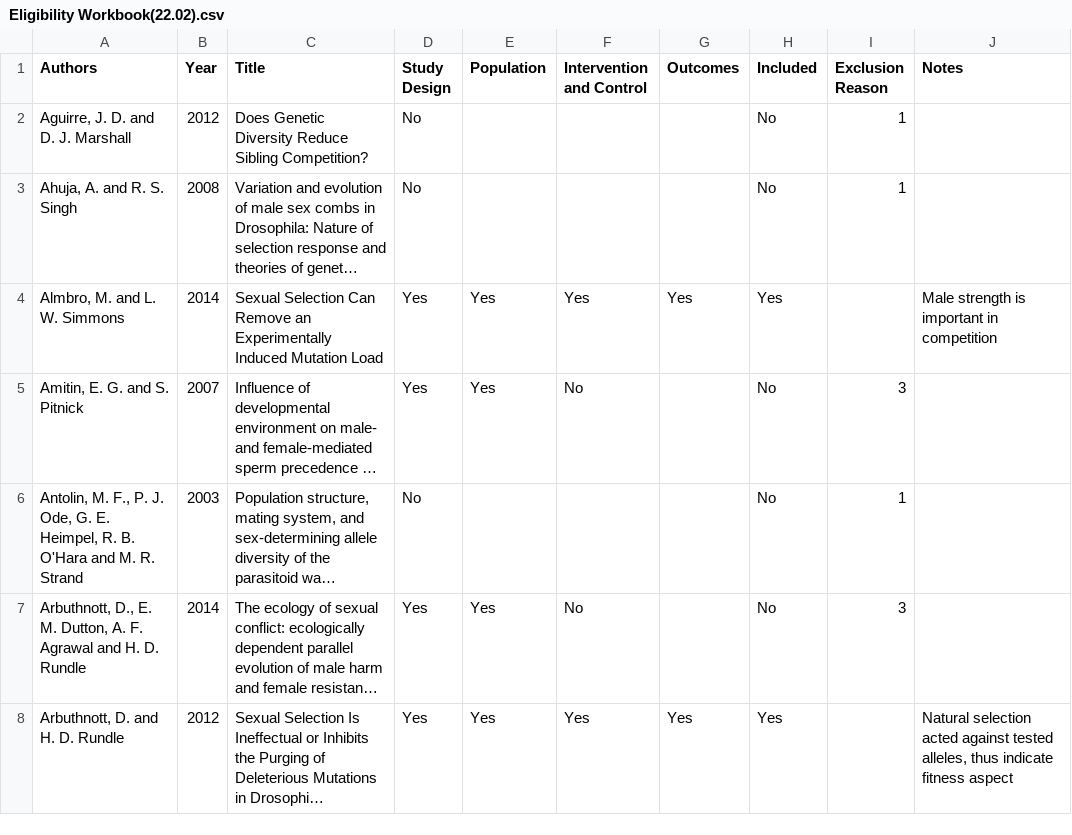
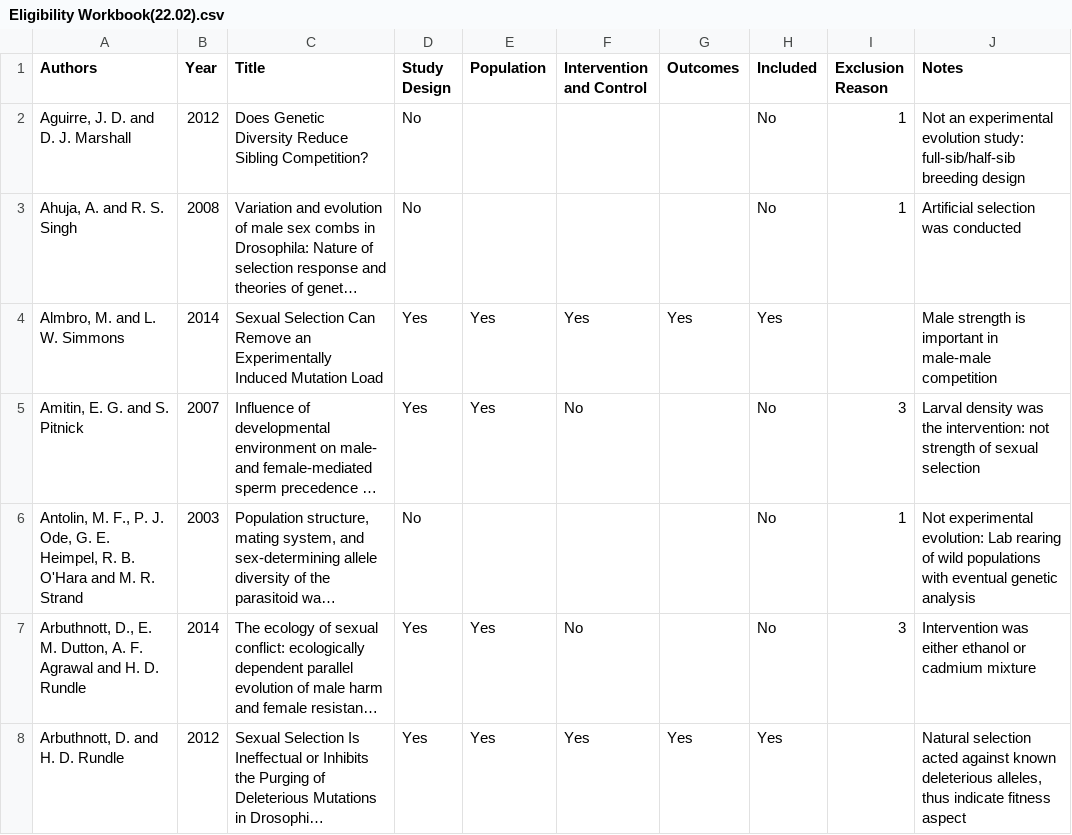
Before and after one commit to JustinCally/SexualSelection, a CSV file: data/Eligibility Workbook(22.02).csv, drawn as a sheet; only a part is shown; long unchanged cells end in …; the diff covers the shown part only; the diff names each change by its address in the sheet, - before the commit and + after, or states it on an @@ line.

```diff
--- a/data/Eligibility Workbook(22.02).csv
+++ b/data/Eligibility Workbook(22.02).csv
-J2 (Notes): (empty)
+J2 (Notes): Not an experimental evolution study: full-sib/half-sib breeding design
-J3 (Notes): (empty)
+J3 (Notes): Artificial selection was conducted
-J4 (Notes): …important in competition
+J4 (Notes): …important in male-male competition
-J5 (Notes): (empty)
+J5 (Notes): Larval density was the intervention: not strength of sexual selection
-J6 (Notes): (empty)
+J6 (Notes): Not experimental evolution: Lab rearing of wild populations with eventual genetic analysis
-J7 (Notes): (empty)
+J7 (Notes): Intervention was either ethanol or cadmium mixture
-J8 (Notes): …acted against tested alleles, thus…
+J8 (Notes): …acted against known deleterious alleles, thus…
```
Also changed, not shown: 54 edited cells elsewhere in this file, data/Preliminary data frame 22.2.18.csv, 18 other files.
